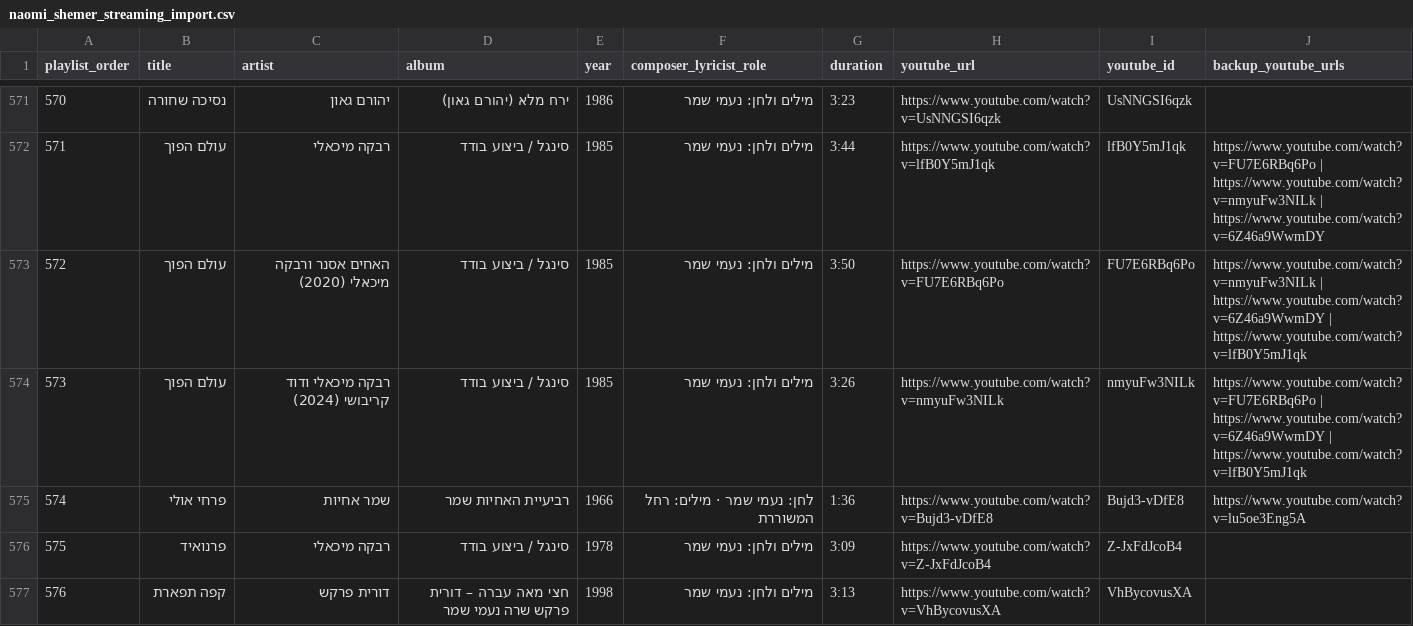
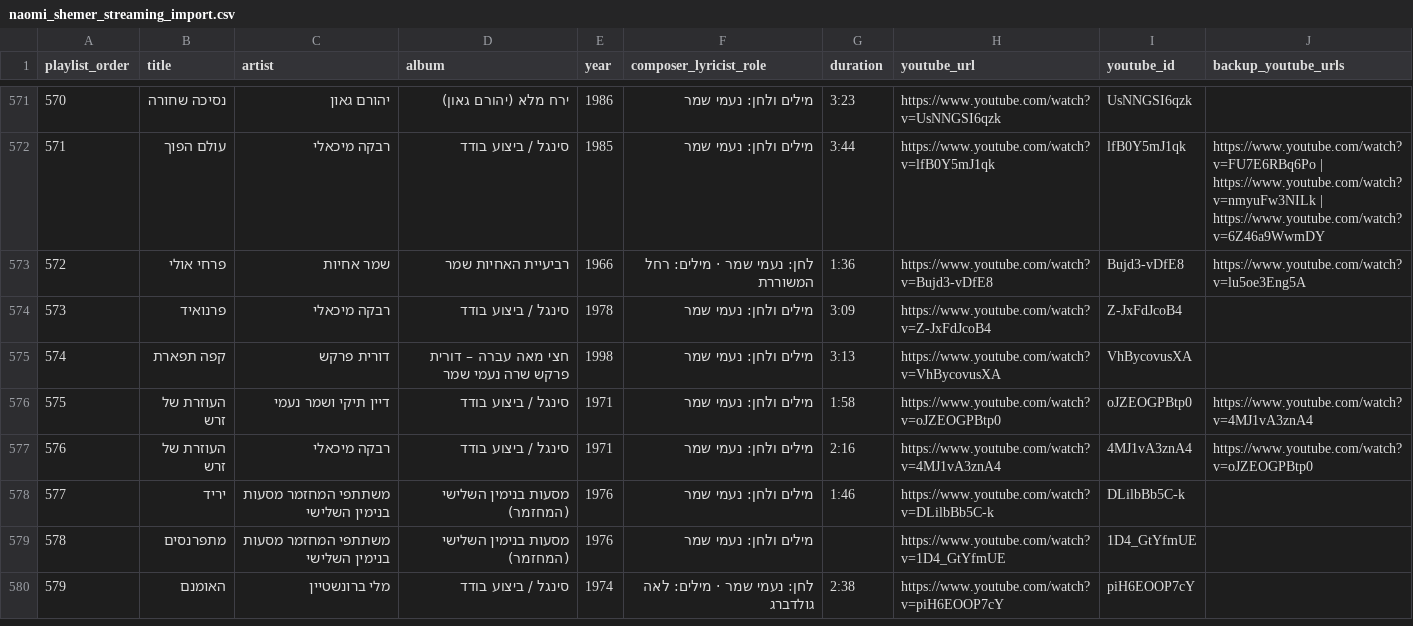
Before and after one commit to DMTsurel/naomi-shemer-playlist, a CSV file: naomi_shemer_streaming_import.csv, drawn as a sheet; only a part is shown, gaps mark what is left out; the shorter side is filled out with more unchanged rows; removed rows and columns are numbered as before the commit, all else as after; the diff names each change by its address in the sheet, - before the commit and + after, or states it on an @@ line.

```diff
--- a/naomi_shemer_streaming_import.csv
+++ b/naomi_shemer_streaming_import.csv
-row 573: 572 | עולם הפוך | האחים אסנר ורבקה מיכאלי (2020) | סינגל / ביצוע בודד | 1985 | מילים ולחן: נעמי שמר | 3:50 | https://www.youtube.com/watch?v=FU7E6RBq6Po | FU7E6RBq6Po | https://www.youtube.com/watch?v=nmyuFw3NILk | https://www.youtube.com/watch?v=6Z46a9WwmDY | https://www.youtube.com/watch?v=lfB0Y5mJ1qk
-row 574: 573 | עולם הפוך | רבקה מיכאלי ודוד קריבושי (2024) | סינגל / ביצוע בודד | 1985 | מילים ולחן: נעמי שמר | 3:26 | https://www.youtube.com/watch?v=nmyuFw3NILk | nmyuFw3NILk | https://www.youtube.com/watch?v=FU7E6RBq6Po | https://www.youtube.com/watch?v=6Z46a9WwmDY | https://www.youtube.com/watch?v=lfB0Y5mJ1qk
@@ column A (playlist_order) renumbered from row 573 down @@
```
Also changed, not shown: naomi_shemer_youtube_playlist.csv, 9 other files.
